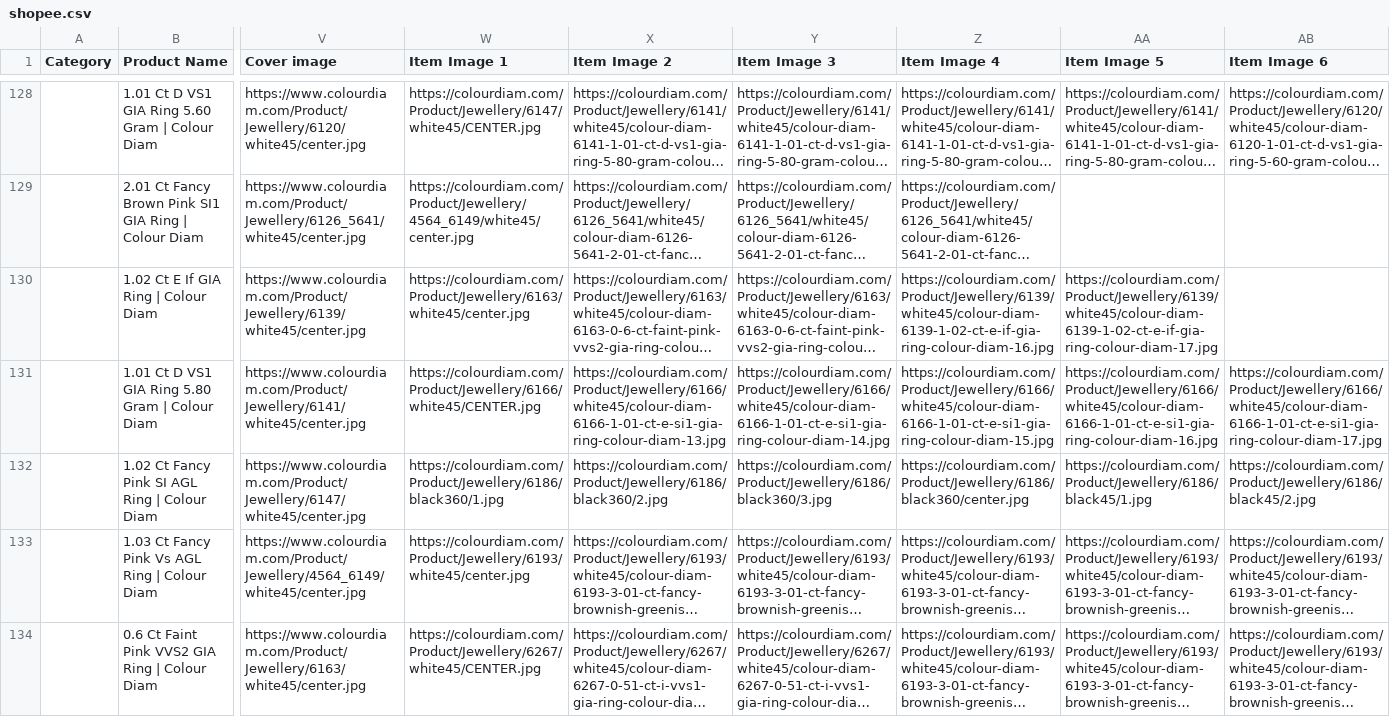
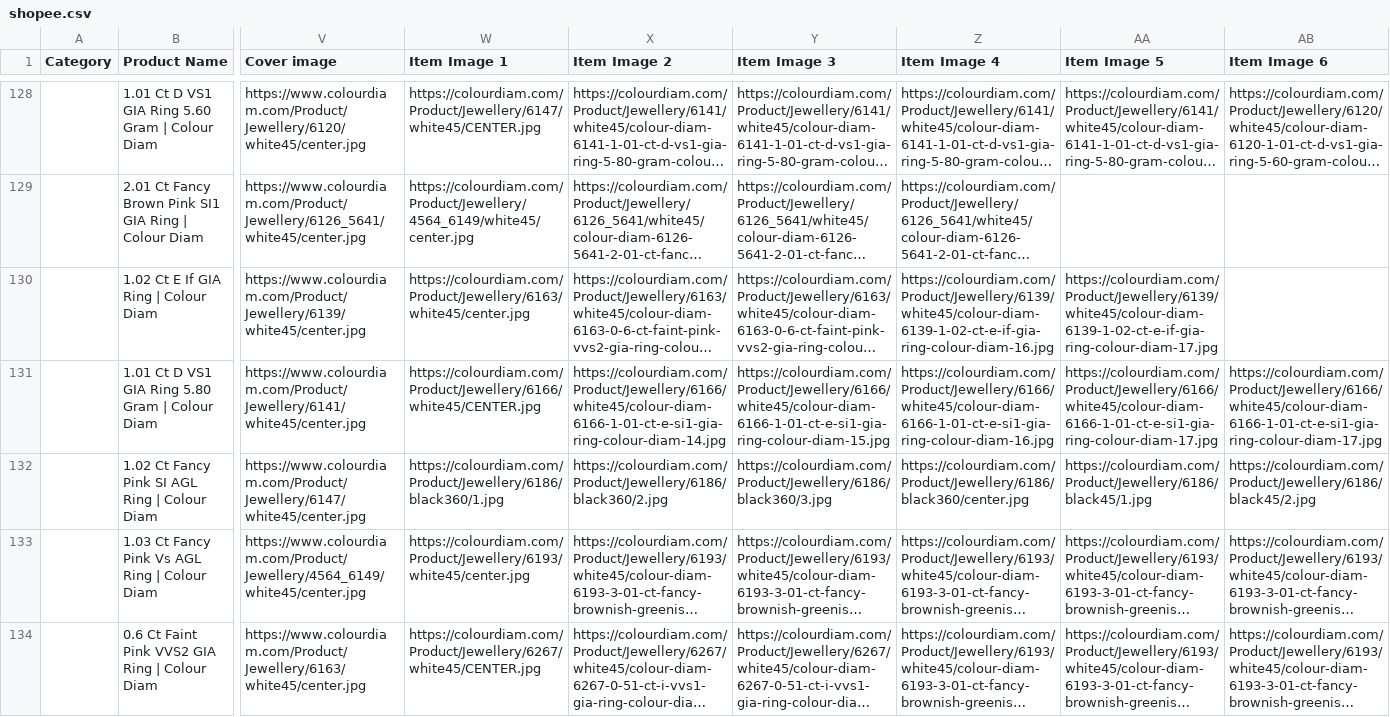
Before and after one commit to dhruvalshah3557-droid/google-sheet-data-fill, a CSV file: data/shopee.csv, drawn as a sheet; only a part is shown, gaps mark what is left out; long unchanged cells end in …; the diff covers the shown part only; the diff names each change by its address in the sheet, - before the commit and + after, or states it on an @@ line.

```diff
--- a/data/shopee.csv
+++ b/data/shopee.csv
-X131 (Item Image 2): https://colourdiam.com/Product/Jewellery/6166/white45/colour-diam-6166-1-01-ct-e-si1-gia-ring-colour-diam-13.jpg
+X131 (Item Image 2): https://colourdiam.com/Product/Jewellery/6166/white45/colour-diam-6166-1-01-ct-e-si1-gia-ring-colour-diam-14.jpg
-Y131 (Item Image 3): https://colourdiam.com/Product/Jewellery/6166/white45/colour-diam-6166-1-01-ct-e-si1-gia-ring-colour-diam-14.jpg
+Y131 (Item Image 3): https://colourdiam.com/Product/Jewellery/6166/white45/colour-diam-6166-1-01-ct-e-si1-gia-ring-colour-diam-15.jpg
-Z131 (Item Image 4): https://colourdiam.com/Product/Jewellery/6166/white45/colour-diam-6166-1-01-ct-e-si1-gia-ring-colour-diam-15.jpg
+Z131 (Item Image 4): https://colourdiam.com/Product/Jewellery/6166/white45/colour-diam-6166-1-01-ct-e-si1-gia-ring-colour-diam-16.jpg
-AA131 (Item Image 5): https://colourdiam.com/Product/Jewellery/6166/white45/colour-diam-6166-1-01-ct-e-si1-gia-ring-colour-diam-16.jpg
+AA131 (Item Image 5): https://colourdiam.com/Product/Jewellery/6166/white45/colour-diam-6166-1-01-ct-e-si1-gia-ring-colour-diam-17.jpg
```
Also changed, not shown: 119 edited cells elsewhere in this file, data/facebook_indo.csv, data/facebook_korea.csv, 37 other files.
